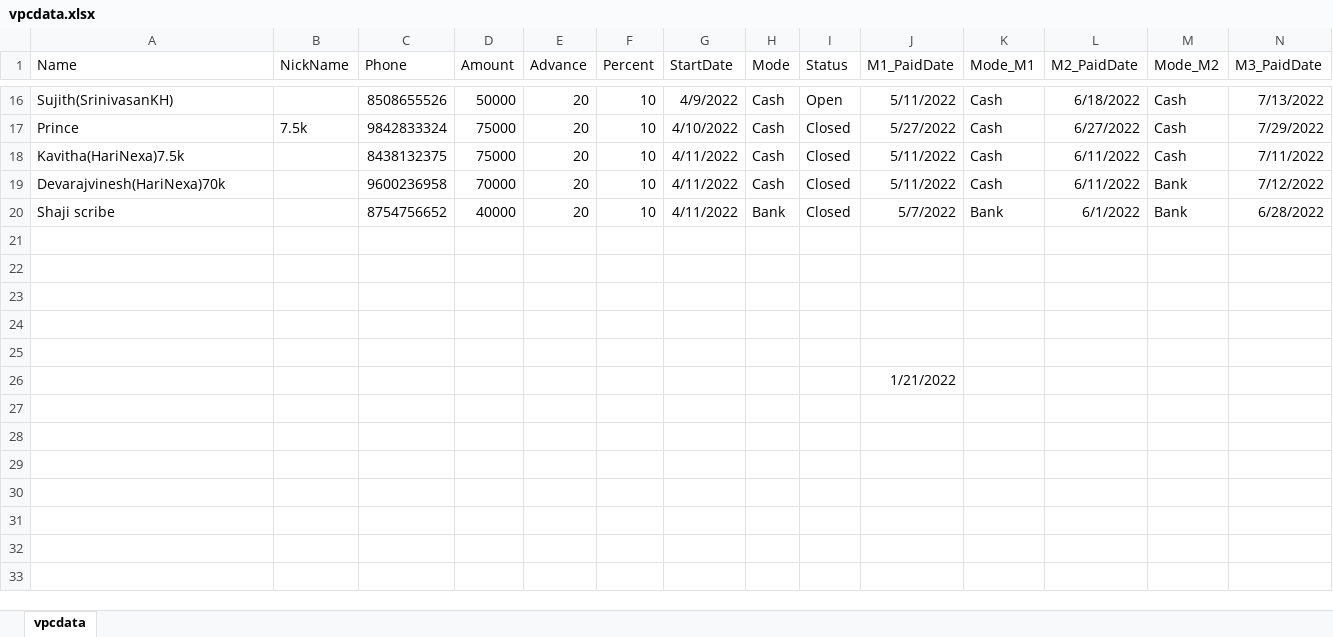
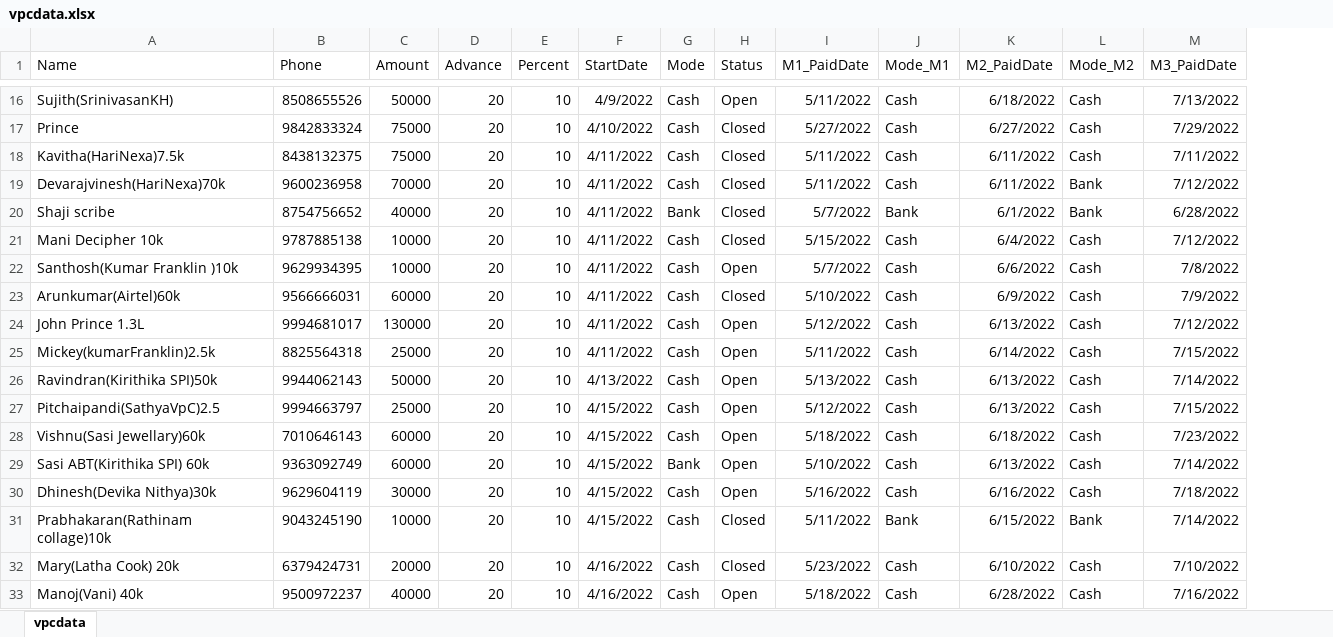
Before and after one commit to vpcfinanciers/vpc, an Excel workbook: vpcdata.xlsx, sheet vpcdata, drawn as a sheet; only a part is shown, gaps mark what is left out; values as stored, in another font and other column widths than the file's, no borders; removed rows and columns are numbered as before the commit, all else as after; rows hold the shown columns only; the diff covers the shown part only; the diff names each change by its address in the sheet, - before the commit and + after, or states it on an @@ line.

Commit message:
Update vpcdata.xlsx

```diff
--- a/vpcdata.xlsx (sheet vpcdata)
+++ b/vpcdata.xlsx (sheet vpcdata)
-column B (NickName), row 17: 7.5k
-row 21: (empty)
+row 21: Mani Decipher 10k | 9787885138 | 10000 | 20 | 10 | 4/11/2022 | Cash | Closed | 5/15/2022 | Cash | 6/4/2022 | Cash | 7/12/2022
-row 22: (empty)
+row 22: Santhosh(Kumar Franklin )10k | 9629934395 | 10000 | 20 | 10 | 4/11/2022 | Cash | Open | 5/7/2022 | Cash | 6/6/2022 | Cash | 7/8/2022
-row 23: (empty)
+row 23: Arunkumar(Airtel)60k | 9566666031 | 60000 | 20 | 10 | 4/11/2022 | Cash | Closed | 5/10/2022 | Cash | 6/9/2022 | Cash | 7/9/2022
-row 24: (empty)
+row 24: John Prince 1.3L | 9994681017 | 130000 | 20 | 10 | 4/11/2022 | Cash | Open | 5/12/2022 | Cash | 6/13/2022 | Cash | 7/12/2022
-row 25: (empty)
+row 25: Mickey(kumarFranklin)2.5k | 8825564318 | 25000 | 20 | 10 | 4/11/2022 | Cash | Open | 5/11/2022 | Cash | 6/14/2022 | Cash | 7/15/2022
-row 26:  |  |  |  |  |  |  |  |  | 1/21/2022
+row 26: Ravindran(Kirithika SPI)50k | 9944062143 | 50000 | 20 | 10 | 4/13/2022 | Cash | Open | 5/13/2022 | Cash | 6/13/2022 | Cash | 7/14/2022
+row 27: Pitchaipandi(SathyaVpC)2.5 | 9994663797 | 25000 | 20 | 10 | 4/15/2022 | Cash | Open | 5/12/2022 | Cash | 6/13/2022 | Cash | 7/15/2022
+row 28: Vishnu(Sasi Jewellary)60k | 7010646143 | 60000 | 20 | 10 | 4/15/2022 | Cash | Open | 5/18/2022 | Cash | 6/18/2022 | Cash | 7/23/2022
+row 29: Sasi ABT(Kirithika SPI) 60k | 9363092749 | 60000 | 20 | 10 | 4/15/2022 | Bank | Open | 5/10/2022 | Cash | 6/13/2022 | Cash | 7/14/2022
+row 30: Dhinesh(Devika Nithya)30k | 9629604119 | 30000 | 20 | 10 | 4/15/2022 | Cash | Open | 5/16/2022 | Cash | 6/16/2022 | Cash | 7/18/2022
+row 31: Prabhakaran(Rathinam collage)10k | 9043245190 | 10000 | 20 | 10 | 4/15/2022 | Cash | Closed | 5/11/2022 | Bank | 6/15/2022 | Bank | 7/14/2022
+row 32: Mary(Latha Cook) 20k | 6379424731 | 20000 | 20 | 10 | 4/16/2022 | Cash | Closed | 5/23/2022 | Cash | 6/10/2022 | Cash | 7/10/2022
+row 33: Manoj(Vani) 40k | 9500972237 | 40000 | 20 | 10 | 4/16/2022 | Cash | Open | 5/18/2022 | Cash | 6/28/2022 | Cash | 7/16/2022
```
Also changed, not shown: 5 edited cells and cell formats elsewhere in this sheet.
